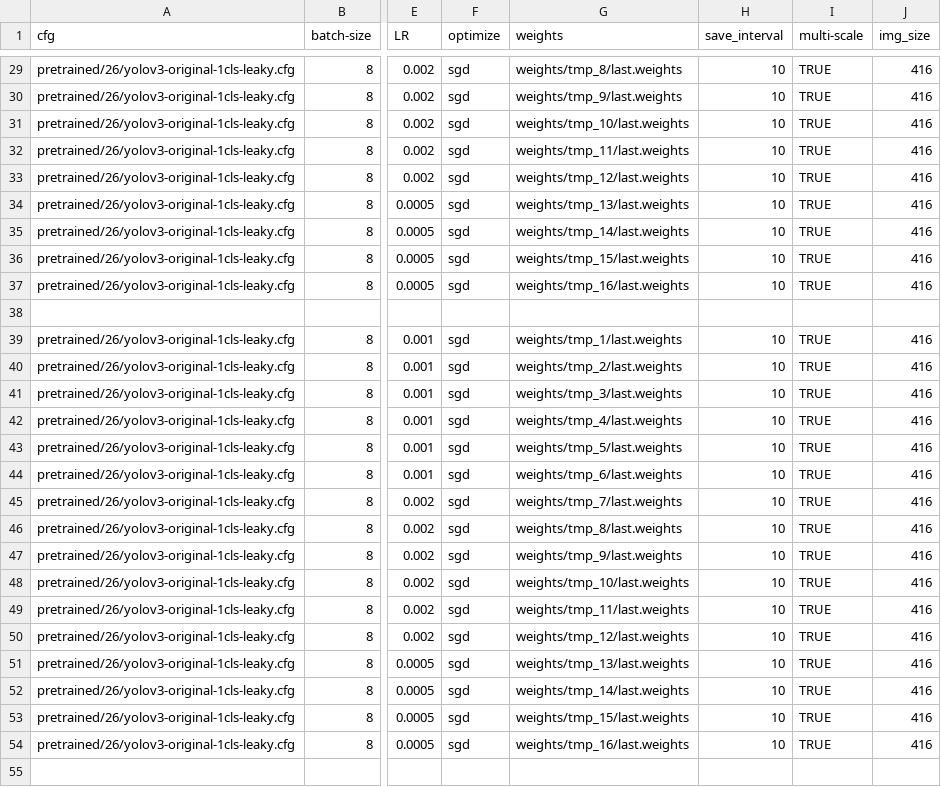
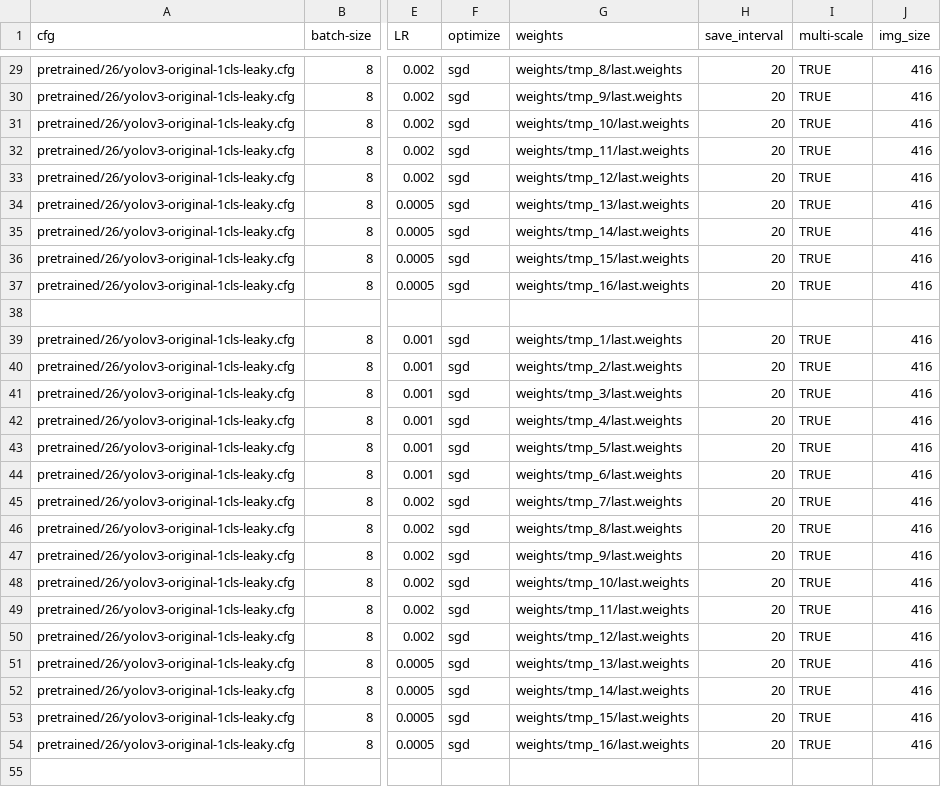
Before and after one commit to CheungBH/yolov3-channel-and-layer-pruning, a CSV file: train_result/demo_folder/gray_sparse/gray_sparse.csv, drawn as a sheet; only a part is shown, gaps mark what is left out; the diff covers the shown part only; the diff names each change by its address in the sheet, - before the commit and + after, or states it on an @@ line.

Commit message:
save interval 20

```diff
--- a/train_result/demo_folder/gray_sparse/gray_sparse.csv
+++ b/train_result/demo_folder/gray_sparse/gray_sparse.csv
-H29:H37 (save_interval): 10
+H29:H37 (save_interval): 20
-H39:H54 (save_interval): 10
+H39:H54 (save_interval): 20
```
Also changed, not shown: 39 edited cells elsewhere in this file.
